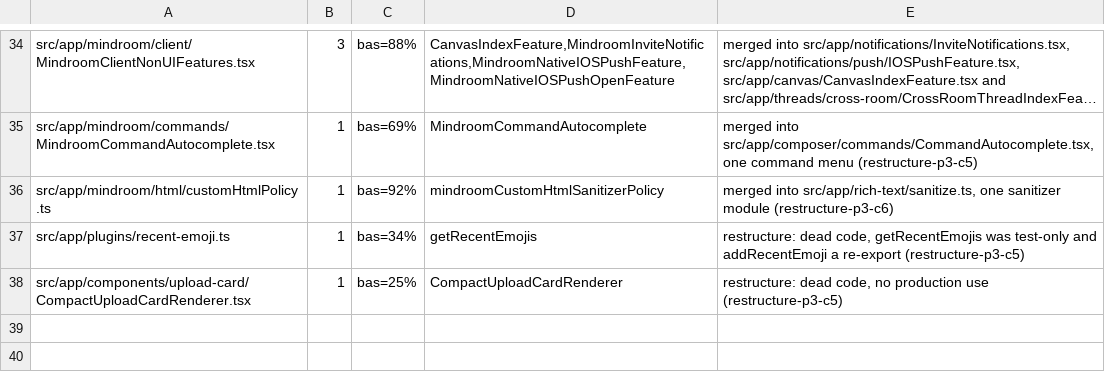
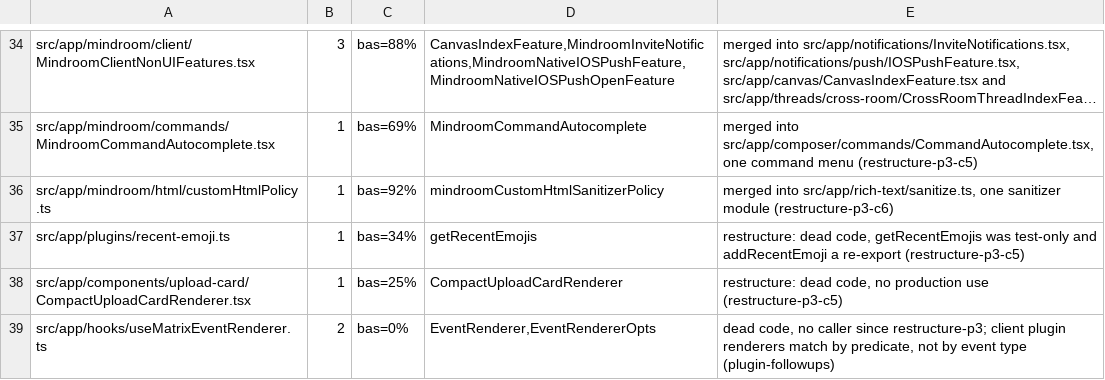
Before and after one commit to mindroom-ai/mindroom-chat, a TSV file: docs/provenance/seams-dropped.tsv, drawn as a sheet; only a part is shown, gaps mark what is left out; long unchanged cells end in …; the diff names each change by its address in the sheet, - before the commit and + after, or states it on an @@ line.

Commit message:
refactor(messages): delete useMatrixEventRenderer, which has no caller
The seam dispatched renderers by event type and has had no caller since
restructure-p3; client plugin renderers match by predicate instead. Its
seams-dropped.tsv and moves.tsv rows record the deletion.

```diff
--- a/docs/provenance/seams-dropped.tsv
+++ b/docs/provenance/seams-dropped.tsv
+row 39: src/app/hooks/useMatrixEventRenderer.ts | 2 | bas=0% | EventRenderer,EventRendererOpts | dead code, no caller since restructure-p3; client plugin renderers match by predicate, not by event type (plugin-followups)
```
Also changed, not shown: docs/provenance/moves.tsv, 1 other file.
